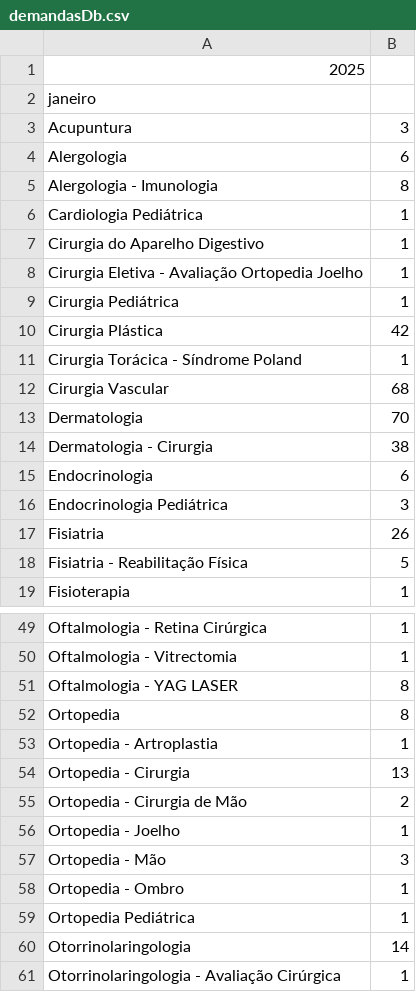
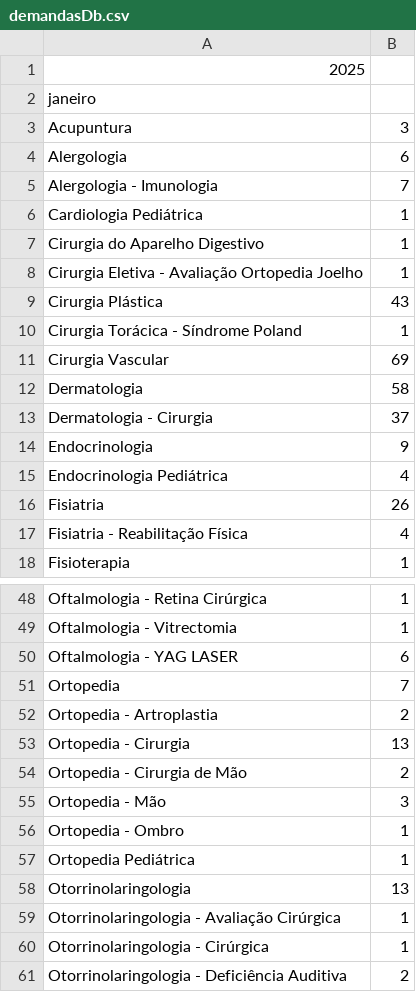
Before and after one commit to thiago-amaroo/saude_demandas, a CSV file: uploadsTemp/demandasDb.csv, drawn as a sheet; only a part is shown, gaps mark what is left out; the shorter side is filled out with more unchanged rows; the diff covers the shown part only.

```diff
--- a/uploadsTemp/demandasDb.csv
+++ b/uploadsTemp/demandasDb.csv
@@ -4,3 +4,3 @@ Acupuntura;3
 Alergologia;6
-Alergologia - Imunologia;8
+Alergologia - Imunologia;7
 Cardiologia Pediátrica;1
@@ -8,12 +8,11 @@ Cirurgia do Aparelho Digestivo;1
 Cirurgia Eletiva - Avaliação Ortopedia Joelho;1
-Cirurgia Pediátrica;1
-Cirurgia Plástica;42
+Cirurgia Plástica;43
 Cirurgia Torácica - Síndrome Poland;1
-Cirurgia Vascular;68
-Dermatologia;70
-Dermatologia - Cirurgia;38
-Endocrinologia;6
-Endocrinologia Pediátrica;3
+Cirurgia Vascular;69
+Dermatologia;58
+Dermatologia - Cirurgia;37
+Endocrinologia;9
+Endocrinologia Pediátrica;4
 Fisiatria;26
-Fisiatria - Reabilitação Física;5
+Fisiatria - Reabilitação Física;4
 Fisioterapia;1
@@ -50,8 +49,7 @@ Oftalmologia - Retina Cirúrgica;1
 Oftalmologia - Vitrectomia;1
-Oftalmologia - YAG LASER;8
-Ortopedia;8
-Ortopedia - Artroplastia;1
+Oftalmologia - YAG LASER;6
+Ortopedia;7
+Ortopedia - Artroplastia;2
 Ortopedia - Cirurgia;13
 Ortopedia - Cirurgia de Mão;2
-Ortopedia - Joelho;1
 Ortopedia - Mão;3
@@ -59,3 +57,3 @@ Ortopedia - Ombro;1
 Ortopedia Pediátrica;1
-Otorrinolaringologia;14
+Otorrinolaringologia;13
 Otorrinolaringologia - Avaliação Cirúrgica;1
```
Also changed, not shown: 5 edited cells elsewhere in this file, 2 other files.
